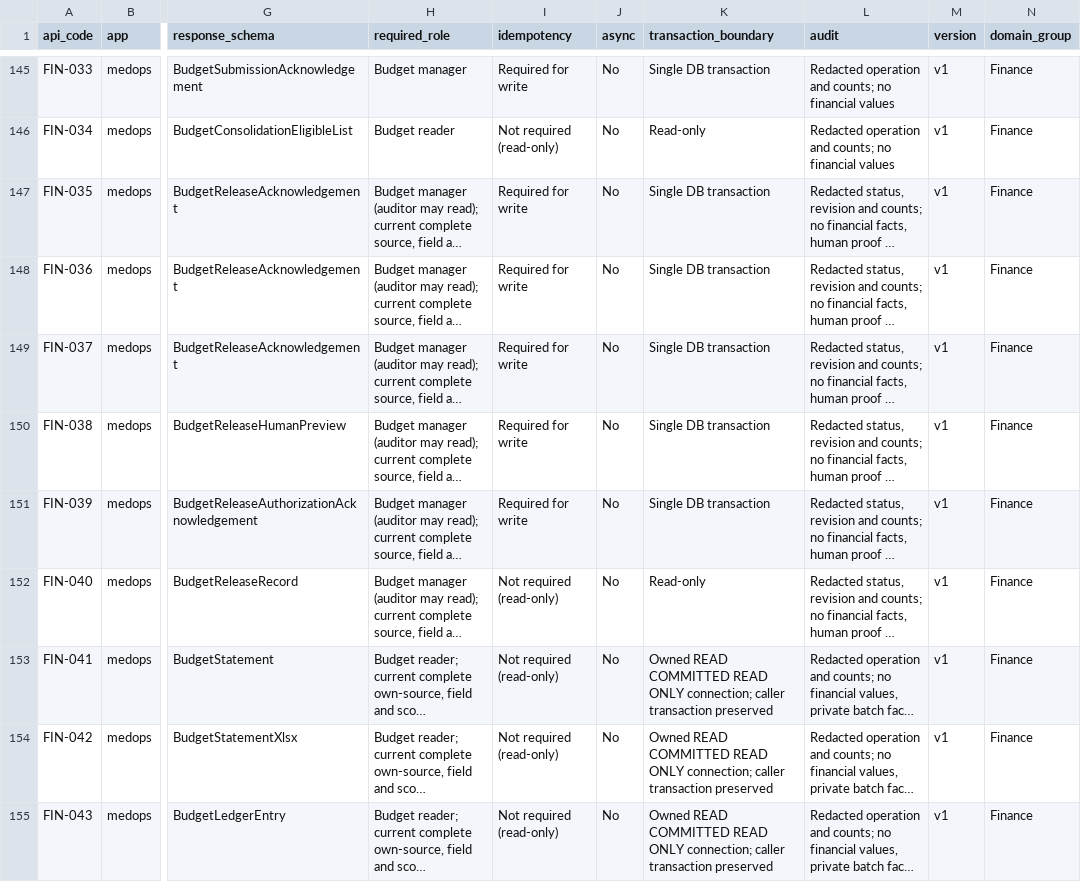
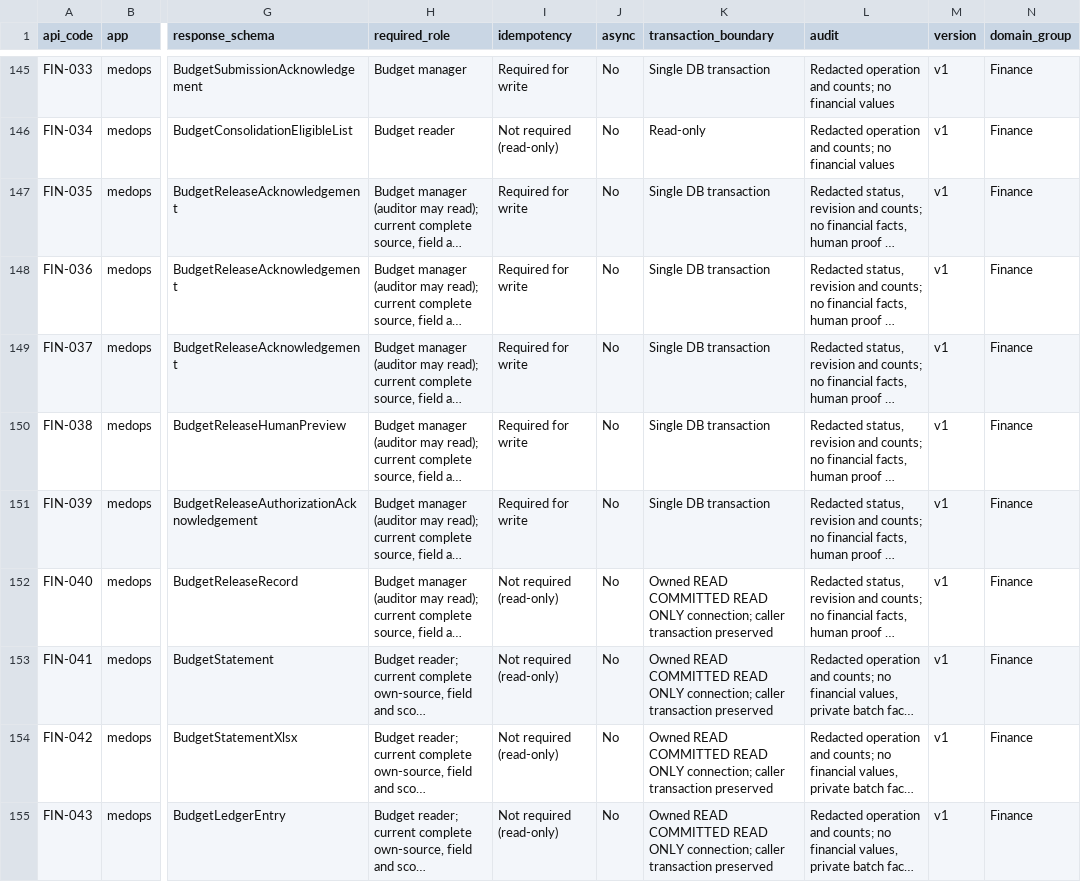
Before and after one commit to jerry317395616/medops, a CSV file: api/api_catalog.csv, drawn as a sheet; only a part is shown, gaps mark what is left out; long unchanged cells end in …; the diff covers the shown part only; the diff names each change by its address in the sheet, - before the commit and + after, or states it on an @@ line.

```diff
--- a/api/api_catalog.csv
+++ b/api/api_catalog.csv
-K152 (transaction_boundary): Read-only
+K152 (transaction_boundary): Owned READ COMMITTED READ ONLY connection; caller transaction preserved
```
Also changed, not shown: 2 added rows elsewhere in this file, 18 other files.
